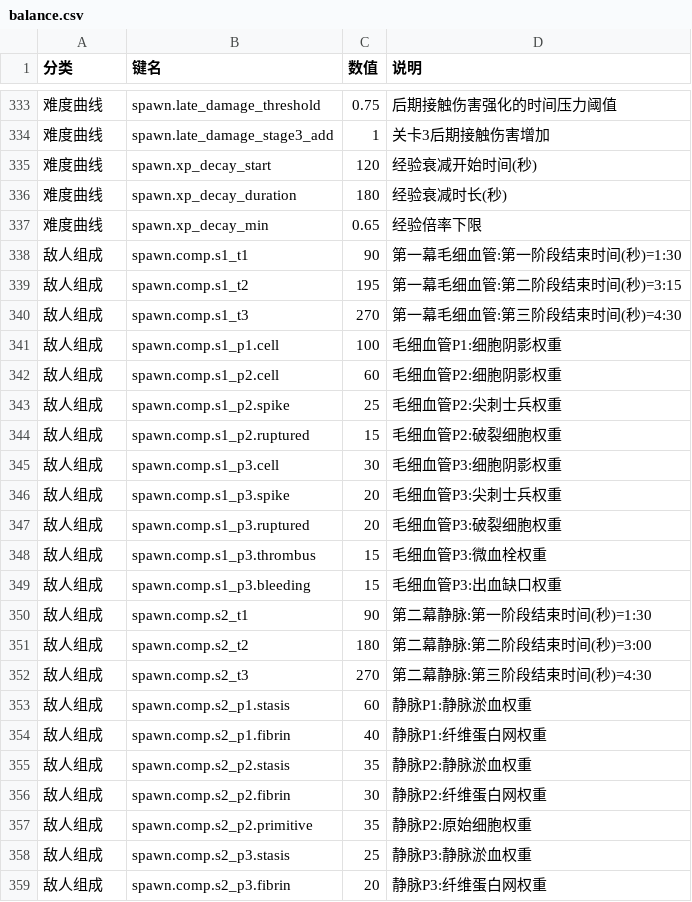
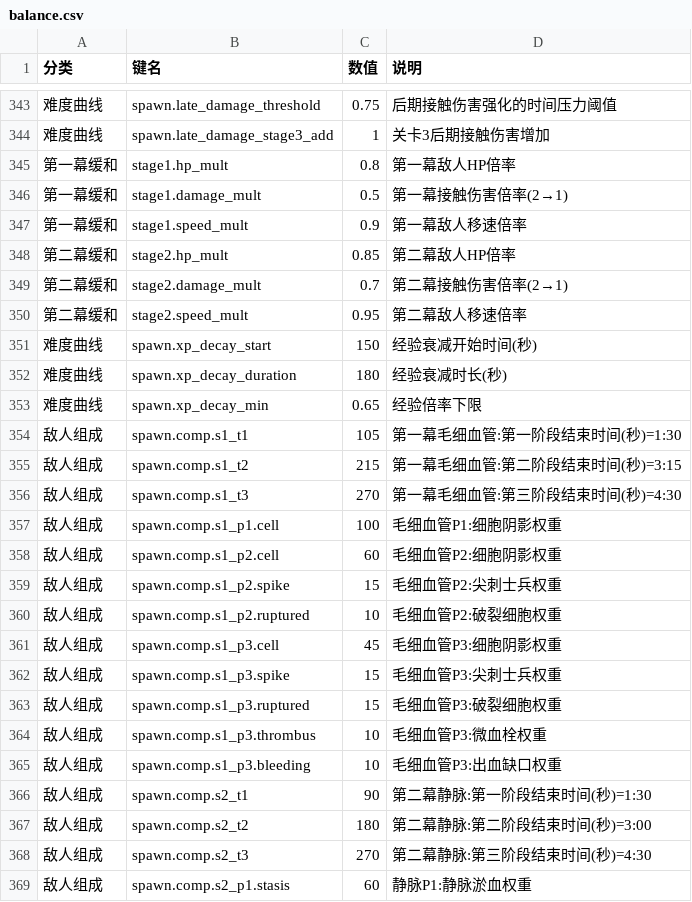
Before and after one commit to jereomejames-jiang/vessel-gurdian, a CSV file: Assets/Resources/balance.csv, drawn as a sheet; only a part is shown, gaps mark what is left out; the shorter side is filled out with more unchanged rows; addresses are those after the commit; the diff covers the shown part only; the diff names each change by its address in the sheet, - before the commit and + after, or states it on an @@ line.

```diff
--- a/Assets/Resources/balance.csv
+++ b/Assets/Resources/balance.csv
+row 345: 第一幕缓和 | stage1.hp_mult | 0.8 | 第一幕敌人HP倍率
+row 346: 第一幕缓和 | stage1.damage_mult | 0.5 | 第一幕接触伤害倍率(2→1)
+row 347: 第一幕缓和 | stage1.speed_mult | 0.9 | 第一幕敌人移速倍率
+row 348: 第二幕缓和 | stage2.hp_mult | 0.85 | 第二幕敌人HP倍率
+row 349: 第二幕缓和 | stage2.damage_mult | 0.7 | 第二幕接触伤害倍率(2→1)
+row 350: 第二幕缓和 | stage2.speed_mult | 0.95 | 第二幕敌人移速倍率
-C351 (数值): 120
+C351 (数值): 150
-C354 (数值): 90
+C354 (数值): 105
-C355 (数值): 195
+C355 (数值): 215
-C359 (数值): 25
+C359 (数值): 15
-C360 (数值): 15
+C360 (数值): 10
-C361 (数值): 30
+C361 (数值): 45
-C362:C363 (数值): 20
+C362:C363 (数值): 15
-C364:C365 (数值): 15
+C364:C365 (数值): 10
```
Also changed, not shown: 10 added rows and 8 edited cells elsewhere in this file, 18 other files.
